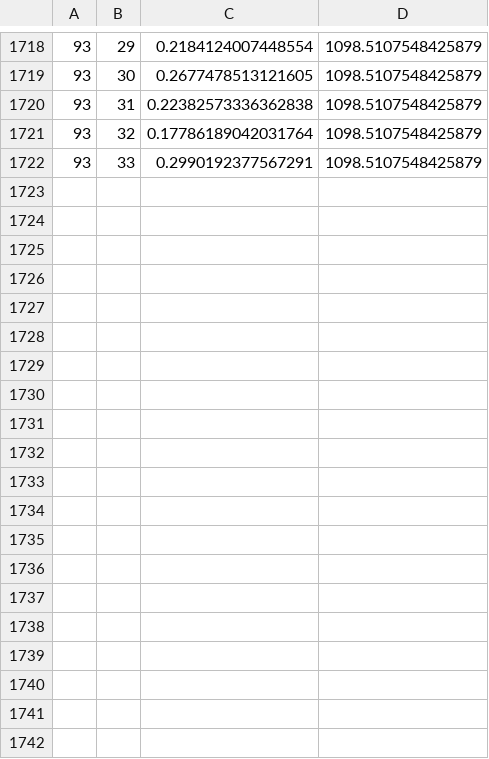
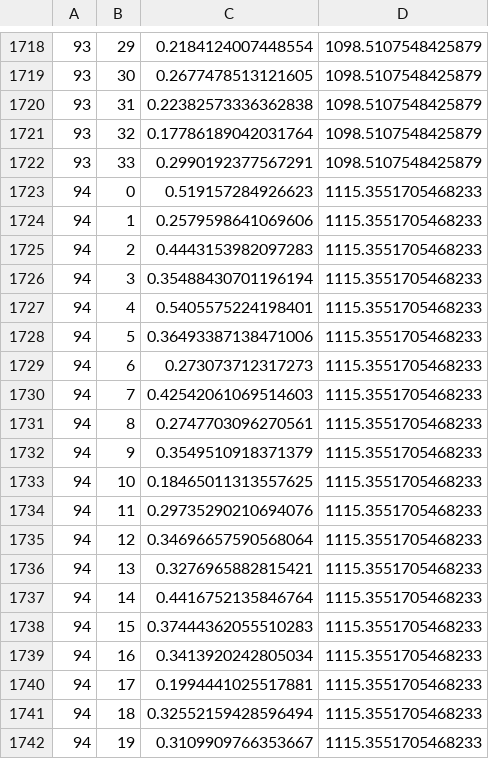
Before and after one commit to KSB21ST/cs492_project, a CSV file: logs/results/DeepQNetwork.csv, drawn as a sheet; only a part is shown, gaps mark what is left out; the diff covers the shown part only.

```diff
--- a/logs/results/DeepQNetwork.csv
+++ b/logs/results/DeepQNetwork.csv
@@ -1722 +1722,21 @@
 93,33,0.2990192377567291,1098.5107548425879
+94,0,0.519157284926623,1115.3551705468233
+94,1,0.2579598641069606,1115.3551705468233
+94,2,0.4443153982097283,1115.3551705468233
+94,3,0.35488430701196194,1115.3551705468233
+94,4,0.5405575224198401,1115.3551705468233
+94,5,0.36493387138471006,1115.3551705468233
+94,6,0.273073712317273,1115.3551705468233
+94,7,0.42542061069514603,1115.3551705468233
+94,8,0.2747703096270561,1115.3551705468233
+94,9,0.3549510918371379,1115.3551705468233
+94,10,0.18465011313557625,1115.3551705468233
+94,11,0.29735290210694076,1115.3551705468233
+94,12,0.34696657590568064,1115.3551705468233
+94,13,0.3276965882815421,1115.3551705468233
+94,14,0.4416752135846764,1115.3551705468233
+94,15,0.37444362055510283,1115.3551705468233
+94,16,0.3413920242805034,1115.3551705468233
+94,17,0.1994441025517881,1115.3551705468233
+94,18,0.32552159428596494,1115.3551705468233
+94,19,0.3109909766353667,1115.3551705468233
```
Also changed, not shown: 15 added rows elsewhere in this file, 9 other files.
